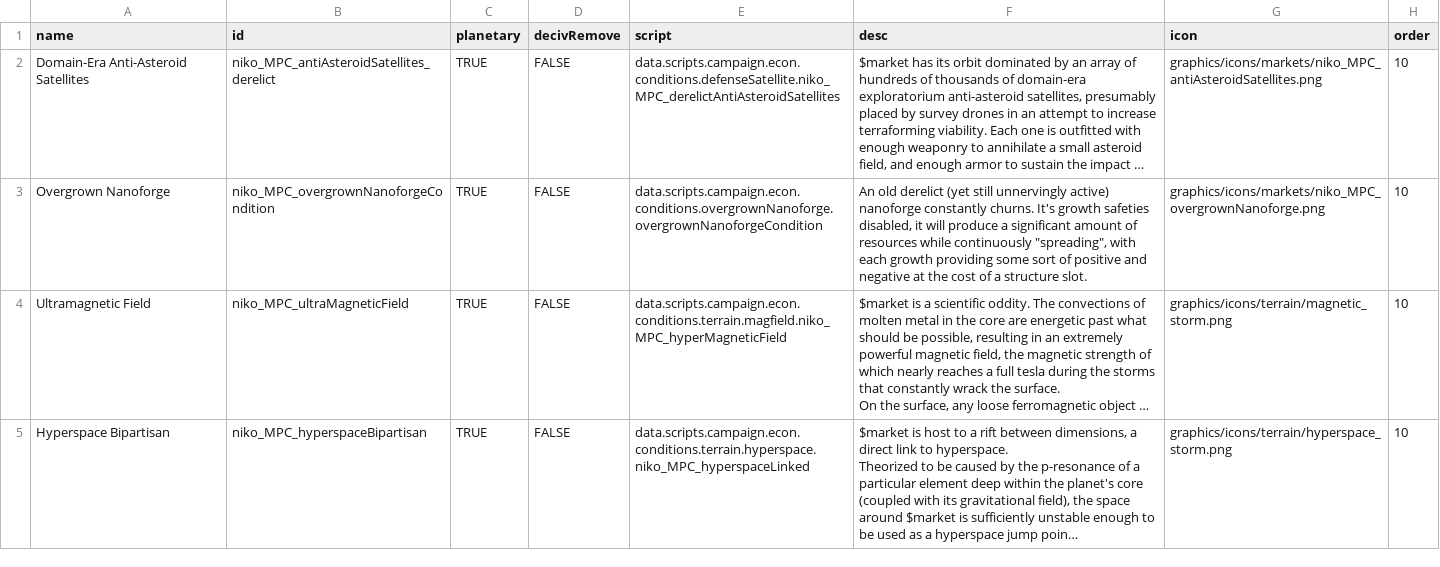
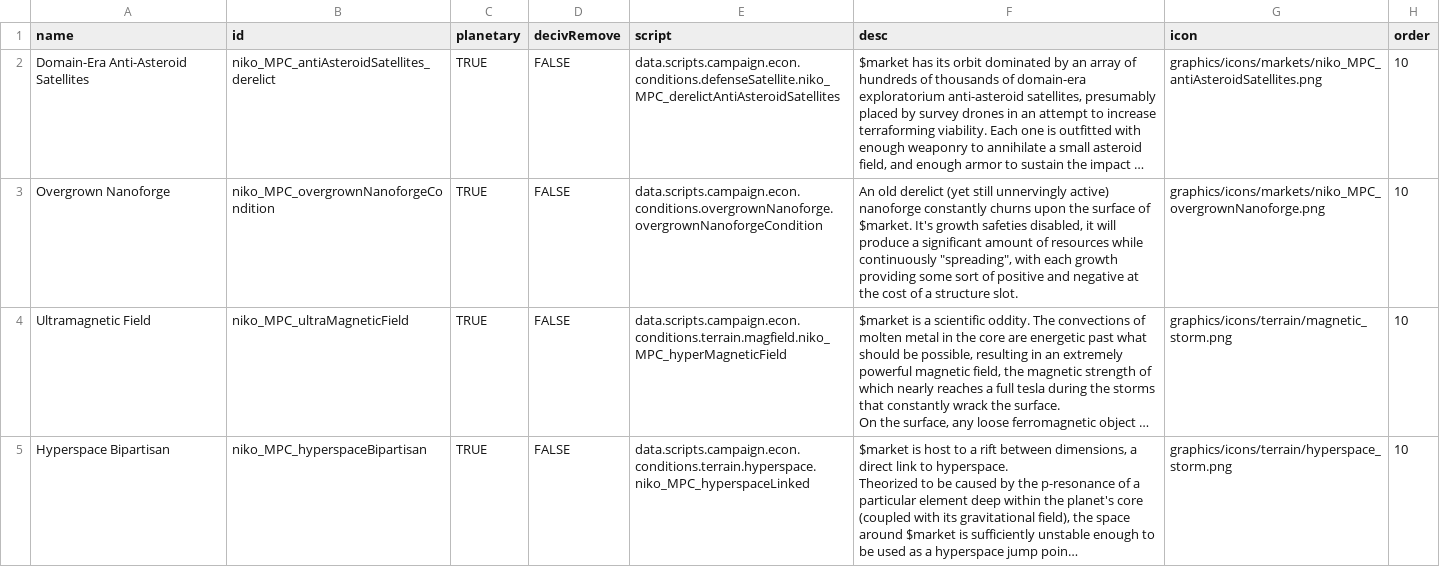
Before and after one commit to nikothedude/MorePlanetaryConditions, a CSV file: data/campaign/market_conditions.csv, drawn as a sheet; only a part is shown; long unchanged cells end in …; the diff names each change by its address in the sheet, - before the commit and + after, or states it on an @@ line.

```diff
--- a/data/campaign/market_conditions.csv
+++ b/data/campaign/market_conditions.csv
-F3 (desc): …nanoforge constantly churns. It's growth…
+F3 (desc): …nanoforge constantly churns upon the surface of $market. It's growth…
```
Also changed, not shown: data/campaign/special_items.csv, data/config/LunaSettings.csv, 16 other files.
